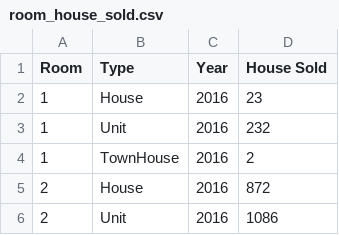
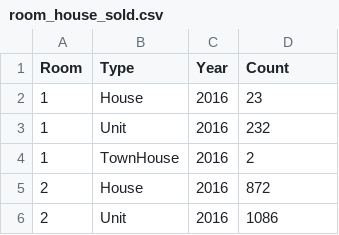
Before and after one commit to Qianmiao2021/Fit3179, a CSV file: assignment 2/data/room_house_sold.csv, drawn as a sheet; only a part is shown.

Commit message:
Add files via upload

```diff
--- a/assignment 2/data/room_house_sold.csv
+++ b/assignment 2/data/room_house_sold.csv
@@ -1,2 +1,2 @@
-Room,Type,Year,House Sold
+Room,Type,Year,Count
 1,House,2016,23
```
